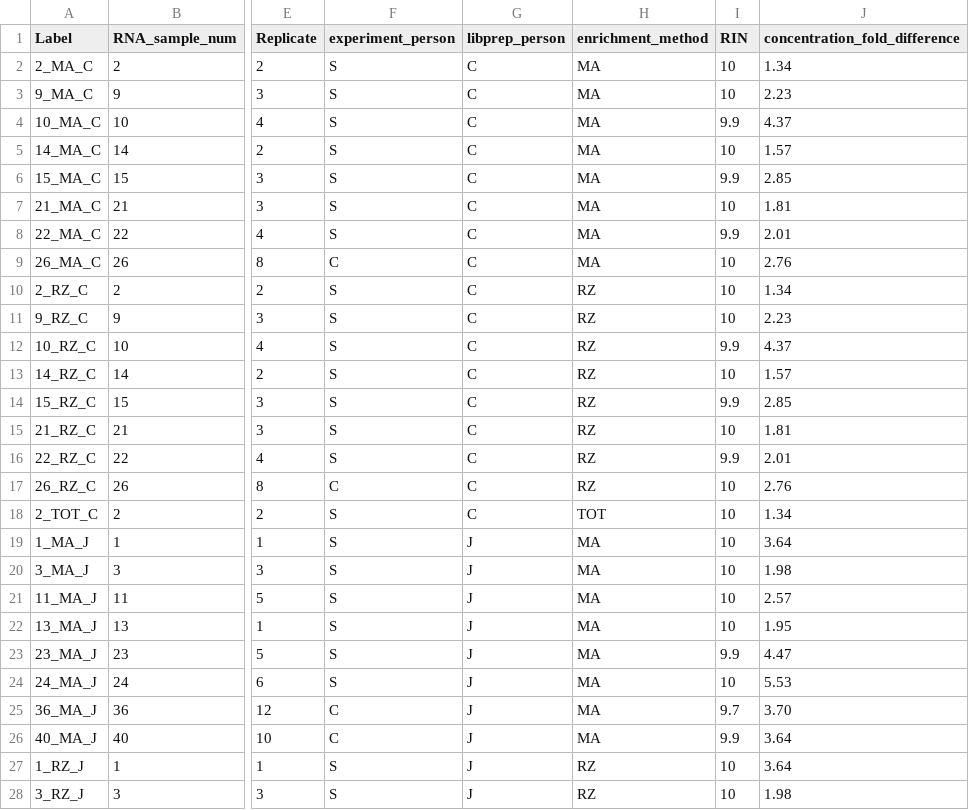
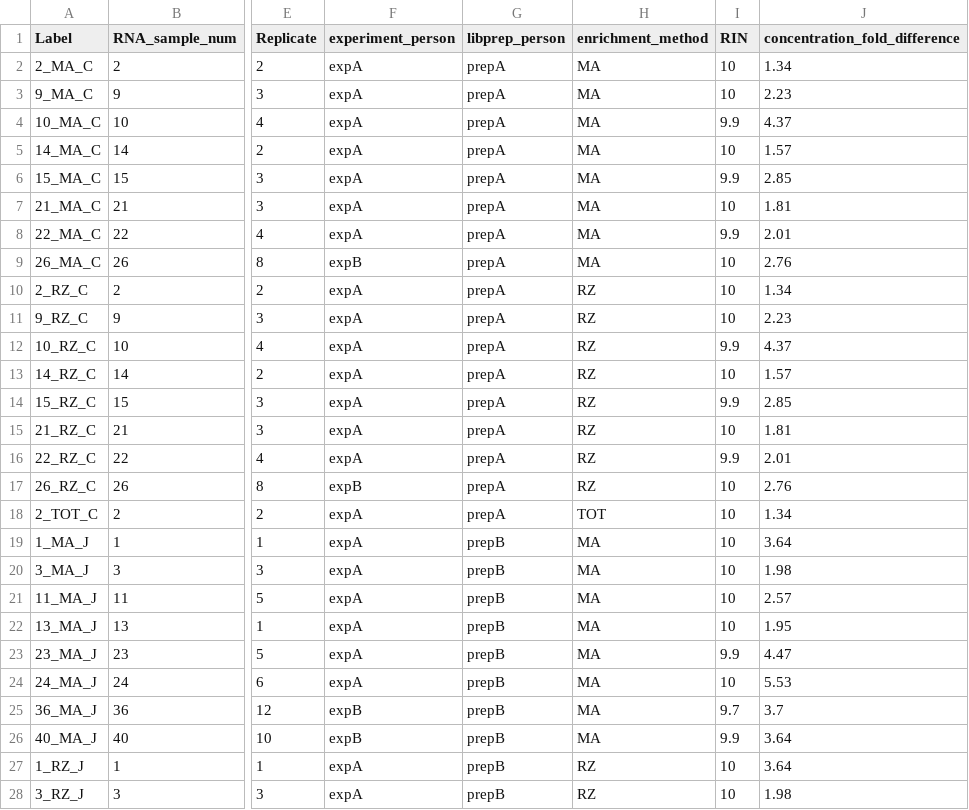
Before and after one commit to ofetad/HTS-notebooks, a TSV file: josh/info/2018_pilot_metadata.tsv, drawn as a sheet; only a part is shown, gaps mark what is left out; the diff covers the shown part only; the diff names each change by its address in the sheet, - before the commit and + after, or states it on an @@ line.

Commit message:
Replaced 2018_pilot_metadata.tsv with anonymous version

```diff
--- a/josh/info/2018_pilot_metadata.tsv
+++ b/josh/info/2018_pilot_metadata.tsv
-F2:F8 (experiment_person): S
+F2:F8 (experiment_person): expA
-G2:G18 (libprep_person): C
+G2:G18 (libprep_person): prepA
-F9 (experiment_person): C
+F9 (experiment_person): expB
-F10:F16 (experiment_person): S
+F10:F16 (experiment_person): expA
-F17 (experiment_person): C
+F17 (experiment_person): expB
-F18:F24 (experiment_person): S
+F18:F24 (experiment_person): expA
-G19:G28 (libprep_person): J
+G19:G28 (libprep_person): prepB
-F25:F26 (experiment_person): C
+F25:F26 (experiment_person): expB
-J25 (concentration_fold_difference): 3.70
+J25 (concentration_fold_difference): 3.7
-F27:F28 (experiment_person): S
+F27:F28 (experiment_person): expA
```
Also changed, not shown: 49 edited cells elsewhere in this file, 1 other file.
